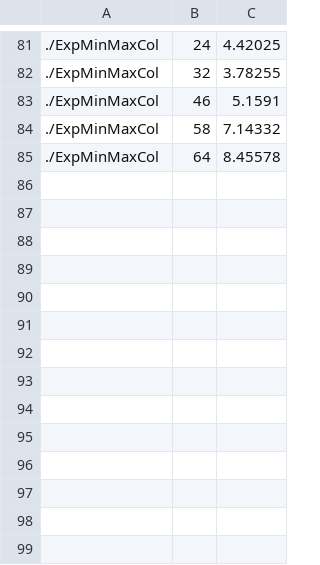
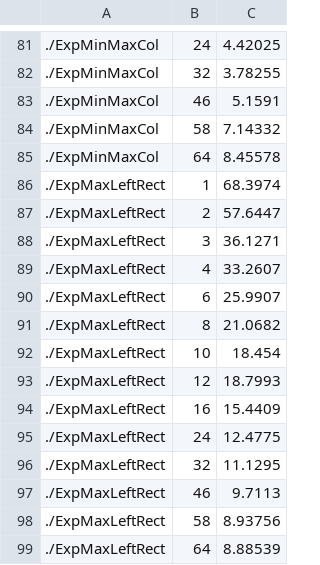
Before and after one commit to victornicolet/parsynt, a CSV file: examples/tbb/nested_loops/explog_compsbk2.csv, drawn as a sheet; only a part is shown, gaps mark what is left out; the diff names each change by its address in the sheet, - before the commit and + after, or states it on an @@ line.

Commit message:
Max left rect.

```diff
--- a/examples/tbb/nested_loops/explog_compsbk2.csv
+++ b/examples/tbb/nested_loops/explog_compsbk2.csv
+row 86: ./ExpMaxLeftRect | 1 | 68.3974
+row 87: ./ExpMaxLeftRect | 2 | 57.6447
+row 88: ./ExpMaxLeftRect | 3 | 36.1271
+row 89: ./ExpMaxLeftRect | 4 | 33.2607
+row 90: ./ExpMaxLeftRect | 6 | 25.9907
+row 91: ./ExpMaxLeftRect | 8 | 21.0682
+row 92: ./ExpMaxLeftRect | 10 | 18.454
+row 93: ./ExpMaxLeftRect | 12 | 18.7993
+row 94: ./ExpMaxLeftRect | 16 | 15.4409
+row 95: ./ExpMaxLeftRect | 24 | 12.4775
+row 96: ./ExpMaxLeftRect | 32 | 11.1295
+row 97: ./ExpMaxLeftRect | 46 | 9.7113
+row 98: ./ExpMaxLeftRect | 58 | 8.93756
+row 99: ./ExpMaxLeftRect | 64 | 8.88539
```
